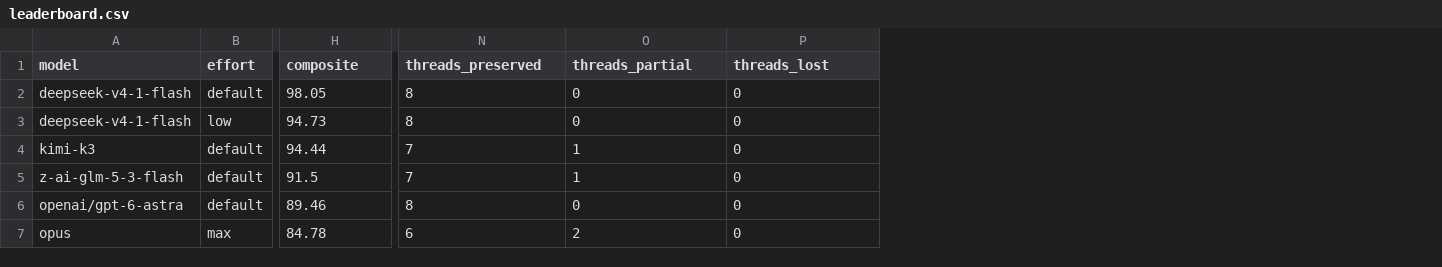
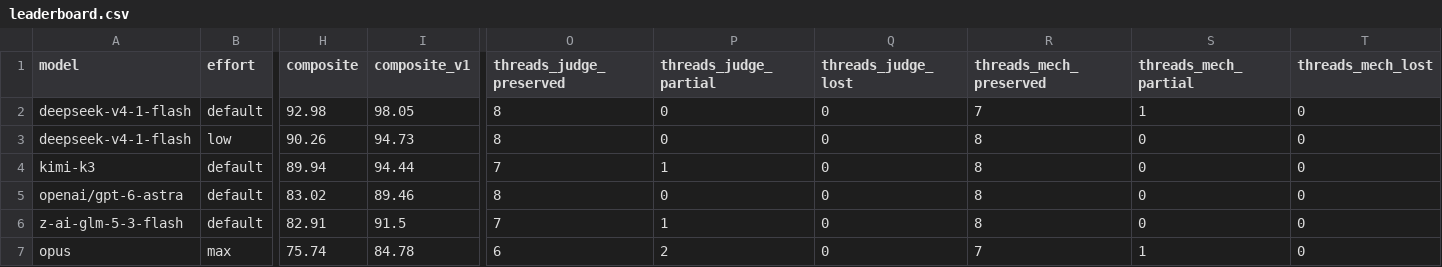
Before and after one commit to neko-legends/threadkeeper, a CSV file: results-200k/leaderboard.csv, drawn as a sheet; only a part is shown, gaps mark what is left out; addresses are those after the commit; the diff names each change by its address in the sheet, - before the commit and + after, or states it on an @@ line.

```diff
--- a/results-200k/leaderboard.csv
+++ b/results-200k/leaderboard.csv
+column H (composite), rows 2-4: 92.98 | 90.26 | 89.94; rows 6-7: 82.91 | 75.74
+column R (threads_mech_preserved), rows 2-4: 7 | 8 | 8; rows 6-7: 8 | 7
+column S (threads_mech_partial), rows 2-4: 1 | 0 | 0; rows 6-7: 0 | 1
+column T (threads_mech_lost), rows 2-4: all 0; rows 6-7: 0 | 0
-I1: composite
+I1: composite_v1
-O1: threads_preserved
+O1: threads_judge_preserved
-P1: threads_partial
+P1: threads_judge_partial
-Q1: threads_lost
+Q1: threads_judge_lost
@@ row 6 moved to row 5: openai/gpt-6-astra @@
```
Also changed, not shown: results/example-smoke/leaderboard.csv, results/leaderboard.csv, 26 other files.
